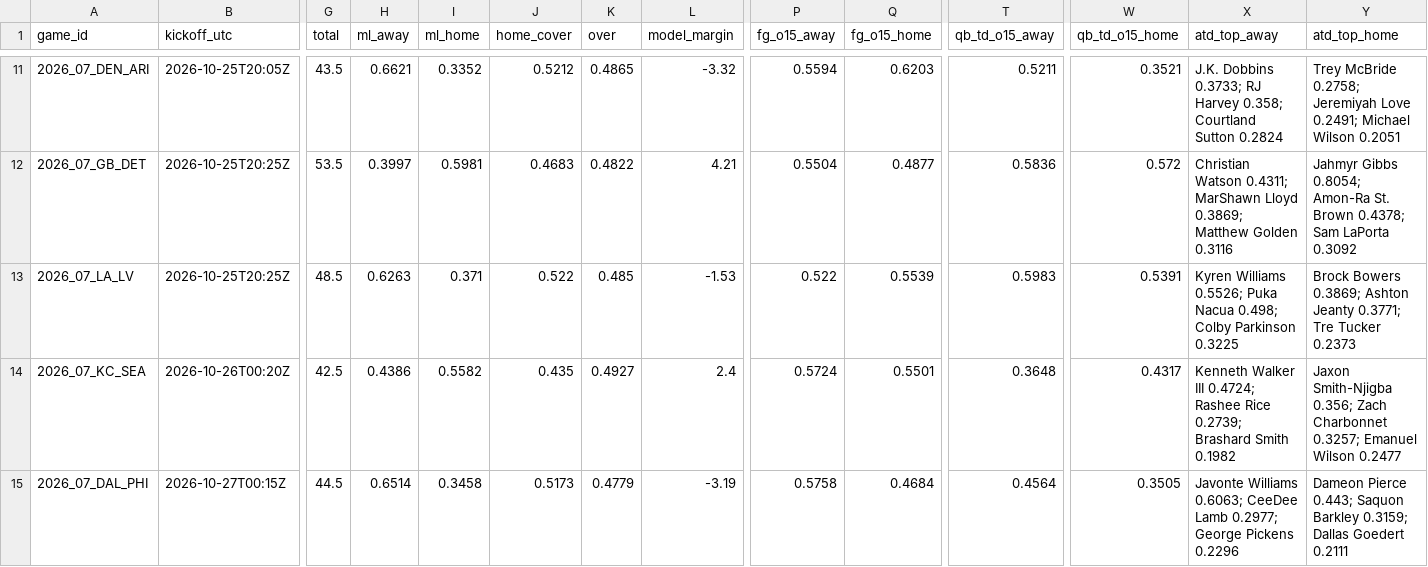
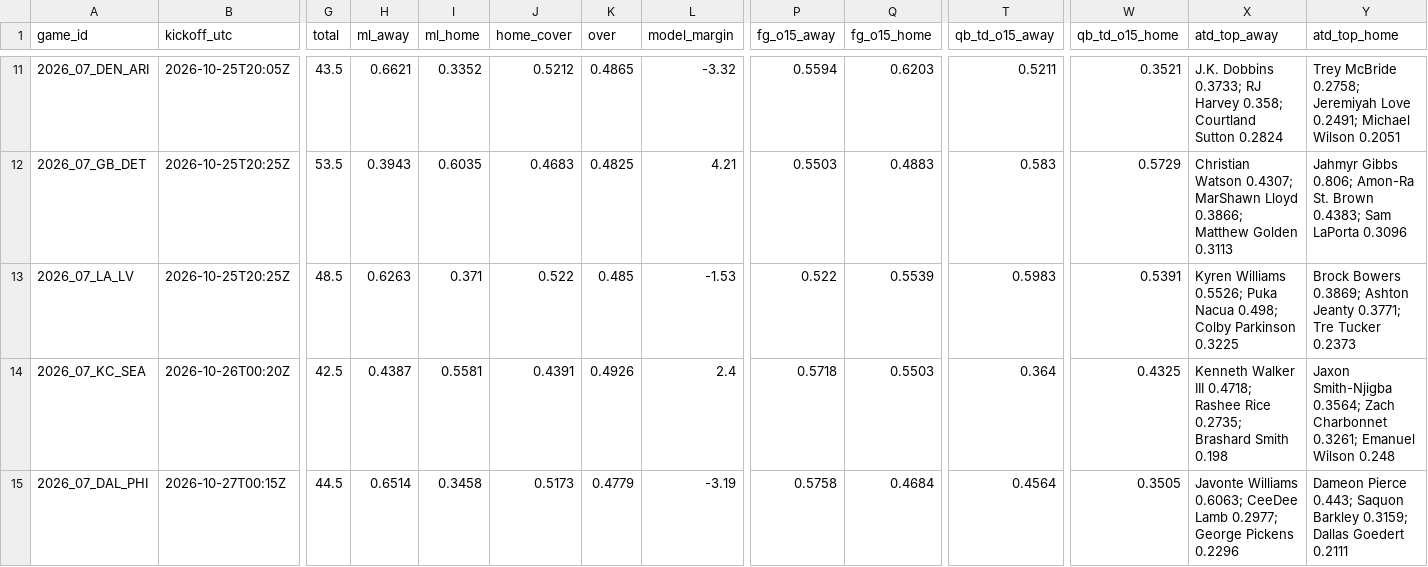
Before and after one commit to Moneyg604/nhl-early-goal, a CSV file: docs/nfl/weeks/2026-w07.csv, drawn as a sheet; only a part is shown, gaps mark what is left out; the diff covers the shown part only; the diff names each change by its address in the sheet, - before the commit and + after, or states it on an @@ line.

```diff
--- a/docs/nfl/weeks/2026-w07.csv
+++ b/docs/nfl/weeks/2026-w07.csv
-H12 (ml_away): 0.3997
+H12 (ml_away): 0.3943
-I12 (ml_home): 0.5981
+I12 (ml_home): 0.6035
-K12 (over): 0.4822
+K12 (over): 0.4825
-P12 (fg_o15_away): 0.5504
+P12 (fg_o15_away): 0.5503
-Q12 (fg_o15_home): 0.4877
+Q12 (fg_o15_home): 0.4883
-T12 (qb_td_o15_away): 0.5836
+T12 (qb_td_o15_away): 0.583
-W12 (qb_td_o15_home): 0.572
+W12 (qb_td_o15_home): 0.5729
-X12 (atd_top_away): Christian Watson 0.4311; MarShawn Lloyd 0.3869; Matthew Golden 0.3116
+X12 (atd_top_away): Christian Watson 0.4307; MarShawn Lloyd 0.3866; Matthew Golden 0.3113
-Y12 (atd_top_home): Jahmyr Gibbs 0.8054; Amon-Ra St. Brown 0.4378; Sam LaPorta 0.3092
+Y12 (atd_top_home): Jahmyr Gibbs 0.806; Amon-Ra St. Brown 0.4383; Sam LaPorta 0.3096
-H14 (ml_away): 0.4386
+H14 (ml_away): 0.4387
-I14 (ml_home): 0.5582
+I14 (ml_home): 0.5581
-J14 (home_cover): 0.435
+J14 (home_cover): 0.4391
-K14 (over): 0.4927
+K14 (over): 0.4926
-P14 (fg_o15_away): 0.5724
+P14 (fg_o15_away): 0.5718
-Q14 (fg_o15_home): 0.5501
+Q14 (fg_o15_home): 0.5503
-T14 (qb_td_o15_away): 0.3648
+T14 (qb_td_o15_away): 0.364
-W14 (qb_td_o15_home): 0.4317
+W14 (qb_td_o15_home): 0.4325
-X14 (atd_top_away): …Walker III 0.4724; Rashee Rice 0.2739; Brashard Smith 0.1982
+X14 (atd_top_away): …Walker III 0.4718; Rashee Rice 0.2735; Brashard Smith 0.198
-Y14 (atd_top_home): Jaxon Smith-Njigba 0.356; Zach Charbonnet 0.3257; Emanuel Wilson 0.2477
+Y14 (atd_top_home): Jaxon Smith-Njigba 0.3564; Zach Charbonnet 0.3261; Emanuel Wilson 0.248
```
Also changed, not shown: 29 edited cells elsewhere in this file, docs/nfl/weeks/2026-w08.csv, 11 other files.
